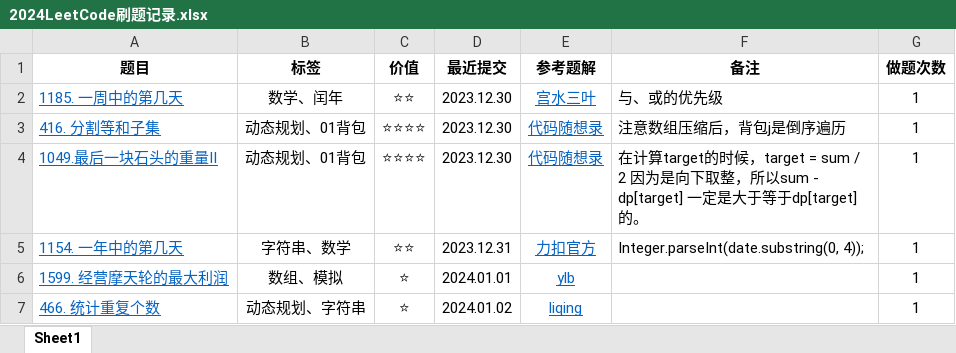
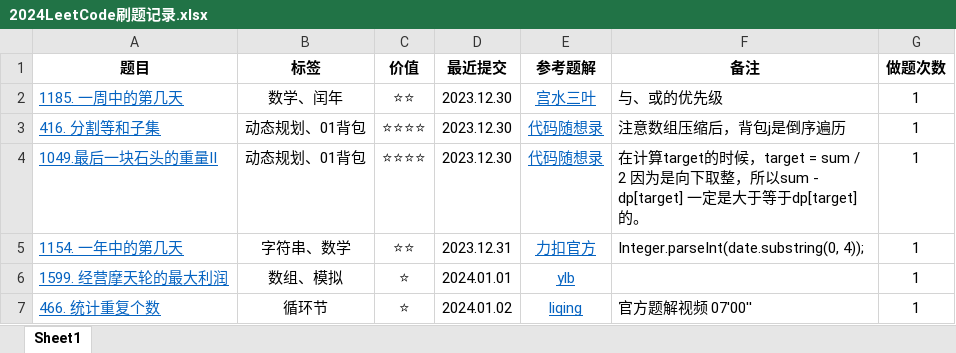
Before and after one commit to curforever/LeetCode, an Excel workbook: 2024LeetCode刷题记录.xlsx, sheet Sheet1, drawn as a sheet; values as stored, in another font and other column widths than the file's, no borders; table styles not drawn; the diff names each change by its address in the sheet, - before the commit and + after, or states it on an @@ line.

Commit message:
2024.01.02 每日一题 hard 力扣官方 循环节

```diff
--- a/2024LeetCode刷题记录.xlsx (sheet Sheet1)
+++ b/2024LeetCode刷题记录.xlsx (sheet Sheet1)
-B7 (标签): 动态规划、字符串
+B7 (标签): 循环节
-F7 (备注): (empty)
+F7 (备注): 官方题解视频 07'00''
```
